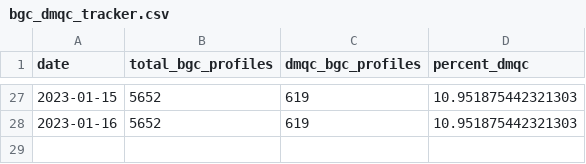
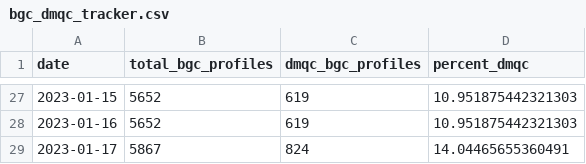
Before and after one commit to ArgoCanada/meds-dmqc, a CSV file: track/bgc_dmqc_tracker.csv, drawn as a sheet; only a part is shown, gaps mark what is left out.

Commit message:
Auto updating DMQC tracker via cron job

```diff
--- a/track/bgc_dmqc_tracker.csv
+++ b/track/bgc_dmqc_tracker.csv
@@ -28 +28,2 @@ date,total_bgc_profiles,dmqc_bgc_profiles,percent_dmqc
 2023-01-16,5652,619,10.951875442321303
+2023-01-17,5867,824,14.04465655360491
```
Also changed, not shown: 1 other file.
